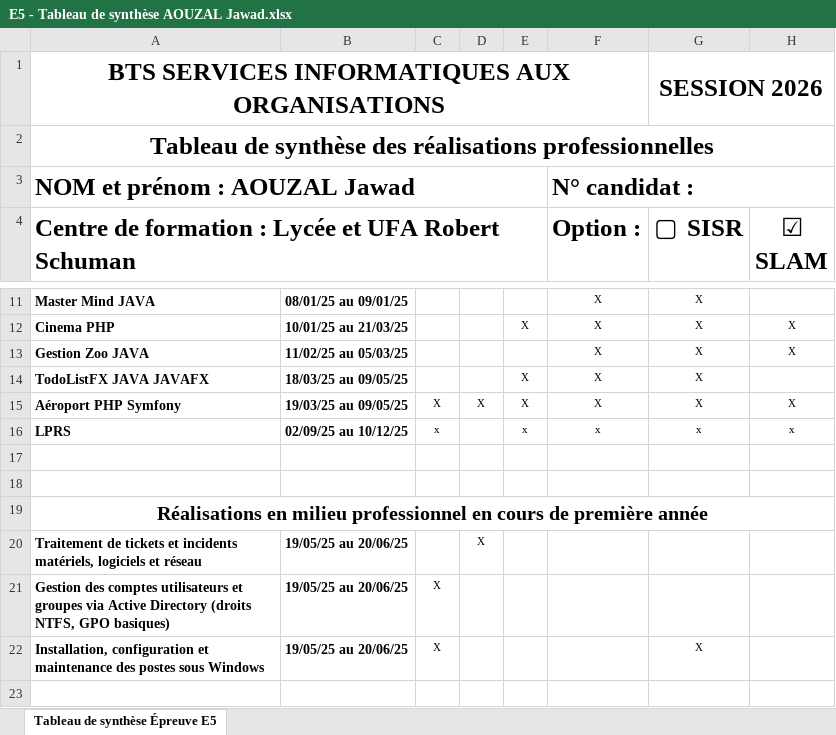
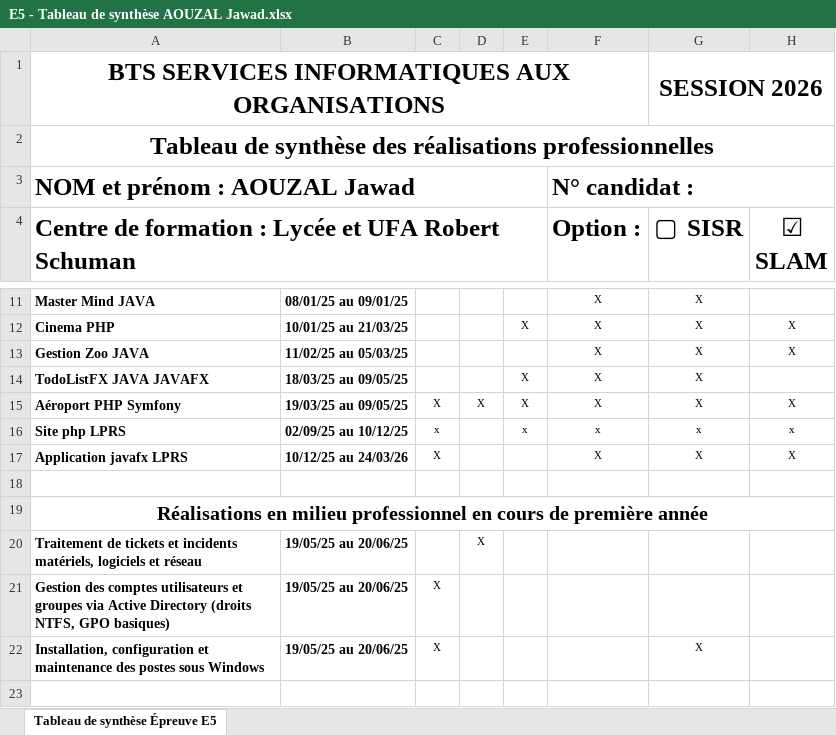
Before and after one commit to JawadDeBagnolet/portfolio, an Excel workbook: E5 - Tableau de synthèse AOUZAL Jawad.xlsx, sheet Tableau de synthèse Épreuve E5, drawn as a sheet; only a part is shown, gaps mark what is left out; values as stored, in another font and other column widths than the file's, no borders; the diff names each change by its address in the sheet, - before the commit and + after, or states it on an @@ line.

Commit message:
maj tableau de synthese

```diff
--- a/E5 - Tableau de synthèse AOUZAL Jawad.xlsx (sheet Tableau de synthèse Épreuve E5)
+++ b/E5 - Tableau de synthèse AOUZAL Jawad.xlsx (sheet Tableau de synthèse Épreuve E5)
-A16: LPRS
+A16: Site php LPRS
-row 17: (empty)
+row 17: Application javafx LPRS | 10/12/25 au 24/03/26 | X |  |  | X | X | X
```
